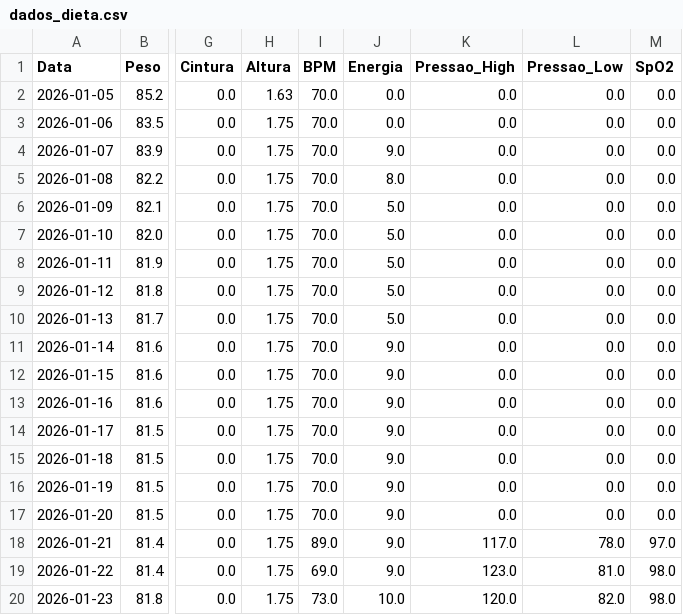
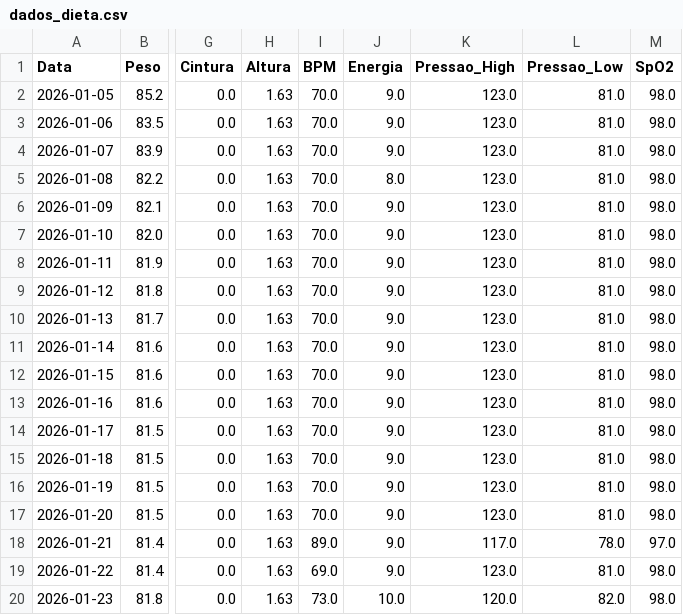
Before and after one commit to diegotonialperetti/meu-dashboard-metabolico, a CSV file: dados_dieta.csv, drawn as a sheet; only a part is shown, gaps mark what is left out; the diff names each change by its address in the sheet, - before the commit and + after, or states it on an @@ line.

Commit message:
Edição em Massa na Tabela

```diff
--- a/dados_dieta.csv
+++ b/dados_dieta.csv
-J2:J3 (Energia): 0.0
+J2:J3 (Energia): 9.0
-K2:K17 (Pressao_High): 0.0
+K2:K17 (Pressao_High): 123.0
-L2:L17 (Pressao_Low): 0.0
+L2:L17 (Pressao_Low): 81.0
-M2:M17 (SpO2): 0.0
+M2:M17 (SpO2): 98.0
-H3:H20 (Altura): 1.75
+H3:H20 (Altura): 1.63
-J6:J10 (Energia): 5.0
+J6:J10 (Energia): 9.0
```
